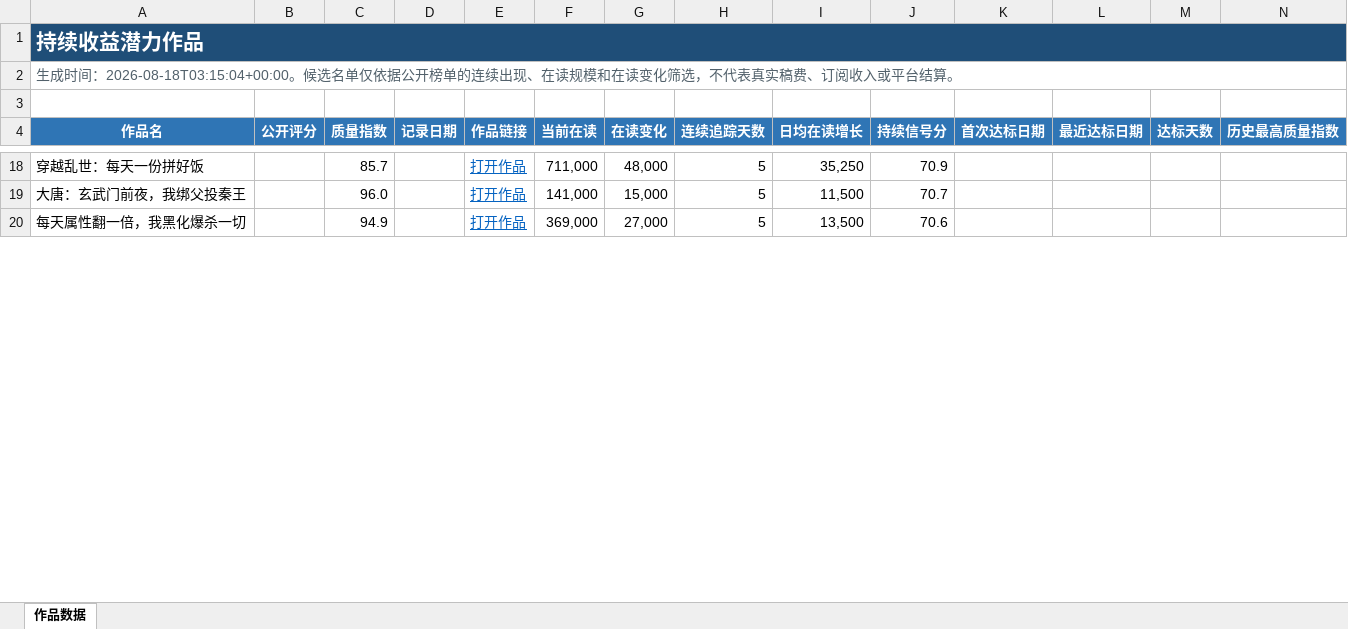
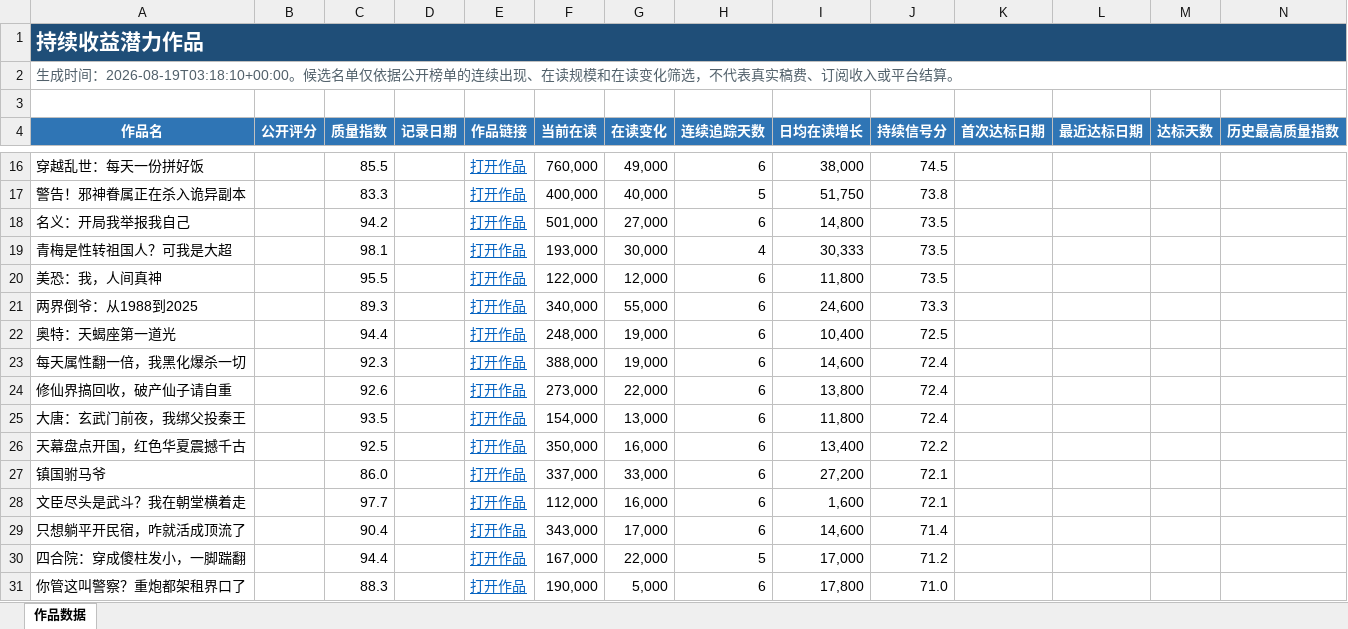
Before and after one commit to Ethan-Tangtang/fanqie-male-tracker, an Excel workbook: data/持续收益潜力作品.xlsx, sheet 作品数据, drawn as a sheet; only a part is shown, gaps mark what is left out; values as stored, in another font and other column widths than the file's, no borders; removed rows and columns are numbered as before the commit, all else as after; rows hold the shown columns only; the diff covers the shown part only; the diff names each change by its address in the sheet, - before the commit and + after, or states it on an @@ line.

```diff
--- a/data/持续收益潜力作品.xlsx (sheet 作品数据)
+++ b/data/持续收益潜力作品.xlsx (sheet 作品数据)
-A2 (作品名): …成时间：2026-08-18T03:15:04+00:00。候选名…
+A2 (作品名): …成时间：2026-08-19T03:18:10+00:00。候选名…
-C16 (质量指数): 85.7
+C16 (质量指数): 85.5
-F16 (当前在读): 711,000
+F16 (当前在读): 760,000
-G16 (在读变化): 48,000
+G16 (在读变化): 49,000
-H16 (连续追踪天数): 5
+H16 (连续追踪天数): 6
-I16 (日均在读增长): 35,250
+I16 (日均在读增长): 38,000
-J16 (持续信号分): 70.9
+J16 (持续信号分): 74.5
-row 19: 大唐：玄武门前夜，我绑父投秦王 |  | 96.0 |  | 打开作品 | 141,000 | 15,000 | 5 | 11,500 | 70.7
+row 17: 警告！邪神眷属正在杀入诡异副本 |  | 83.3 |  | 打开作品 | 400,000 | 40,000 | 5 | 51,750 | 73.8
+row 18: 名义：开局我举报我自己 |  | 94.2 |  | 打开作品 | 501,000 | 27,000 | 6 | 14,800 | 73.5
+row 19: 青梅是性转祖国人？可我是大超 |  | 98.1 |  | 打开作品 | 193,000 | 30,000 | 4 | 30,333 | 73.5
+row 20: 美恐：我，人间真神 |  | 95.5 |  | 打开作品 | 122,000 | 12,000 | 6 | 11,800 | 73.5
+row 21: 两界倒爷：从1988到2025 |  | 89.3 |  | 打开作品 | 340,000 | 55,000 | 6 | 24,600 | 73.3
+row 22: 奥特：天蝎座第一道光 |  | 94.4 |  | 打开作品 | 248,000 | 19,000 | 6 | 10,400 | 72.5
-C23 (质量指数): 94.9
+C23 (质量指数): 92.3
-F23 (当前在读): 369,000
+F23 (当前在读): 388,000
-G23 (在读变化): 27,000
+G23 (在读变化): 19,000
-H23 (连续追踪天数): 5
+H23 (连续追踪天数): 6
-I23 (日均在读增长): 13,500
+I23 (日均在读增长): 14,600
-J23 (持续信号分): 70.6
+J23 (持续信号分): 72.4
+row 24: 修仙界搞回收，破产仙子请自重 |  | 92.6 |  | 打开作品 | 273,000 | 22,000 | 6 | 13,800 | 72.4
+row 25: 大唐：玄武门前夜，我绑父投秦王 |  | 93.5 |  | 打开作品 | 154,000 | 13,000 | 6 | 11,800 | 72.4
+row 26: 天幕盘点开国，红色华夏震撼千古 |  | 92.5 |  | 打开作品 | 350,000 | 16,000 | 6 | 13,400 | 72.2
+row 27: 镇国驸马爷 |  | 86.0 |  | 打开作品 | 337,000 | 33,000 | 6 | 27,200 | 72.1
+row 28: 文臣尽头是武斗？我在朝堂横着走 |  | 97.7 |  | 打开作品 | 112,000 | 16,000 | 6 | 1,600 | 72.1
+row 29: 只想躺平开民宿，咋就活成顶流了 |  | 90.4 |  | 打开作品 | 343,000 | 17,000 | 6 | 14,600 | 71.4
+row 30: 四合院：穿成傻柱发小，一脚踹翻 |  | 94.4 |  | 打开作品 | 167,000 | 22,000 | 5 | 17,000 | 71.2
+row 31: 你管这叫警察？重炮都架租界口了 |  | 88.3 |  | 打开作品 | 190,000 | 5,000 | 6 | 17,800 | 71.0
```
Also changed, not shown: 20 added rows, 33 removed rows and 79 edited cells elsewhere in this sheet, data/高质量作品历史库.xlsx, 4 other files.
